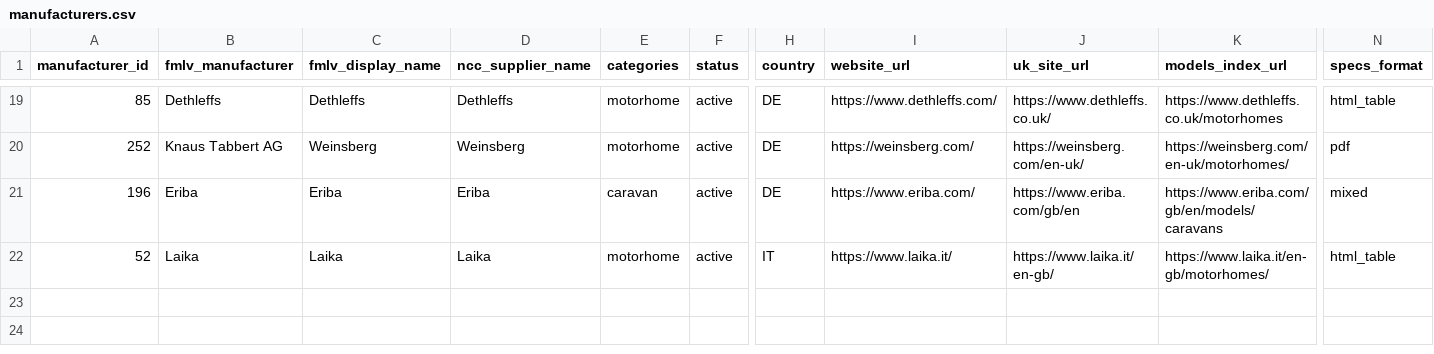
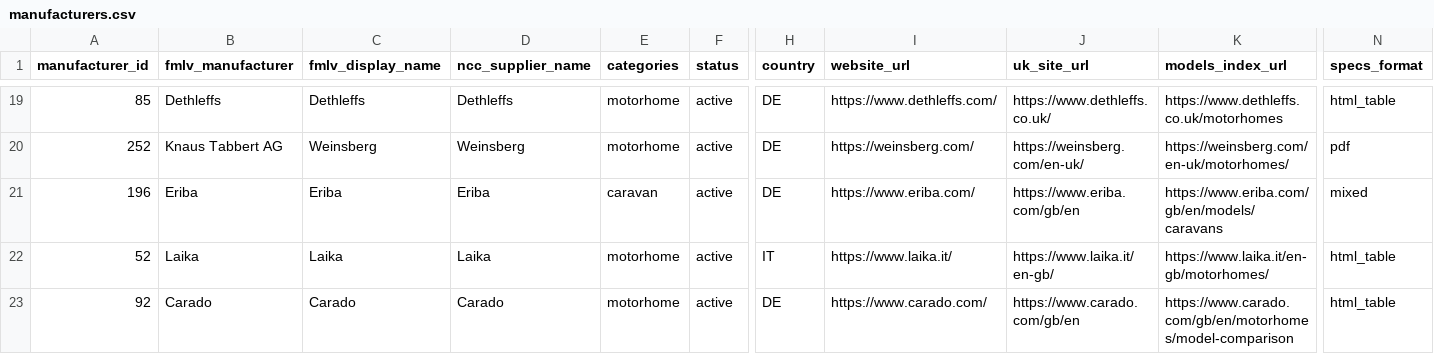
Before and after one commit to ncc-francisd/fmlv-automated-data-flow, a CSV file: config/manufacturers.csv, drawn as a sheet; only a part is shown, gaps mark what is left out; rows hold the shown columns only; the diff names each change by its address in the sheet, - before the commit and + after, or states it on an @@ line.

```diff
--- a/config/manufacturers.csv
+++ b/config/manufacturers.csv
+row 23: 92 | Carado | Carado | Carado | motorhome | active | DE | https://www.carado.com/ | https://www.carado.com/gb/en | https://www.carado.com/gb/en/motorhomes/model-comparison | html_table
```
Also changed, not shown: 1 other file.
